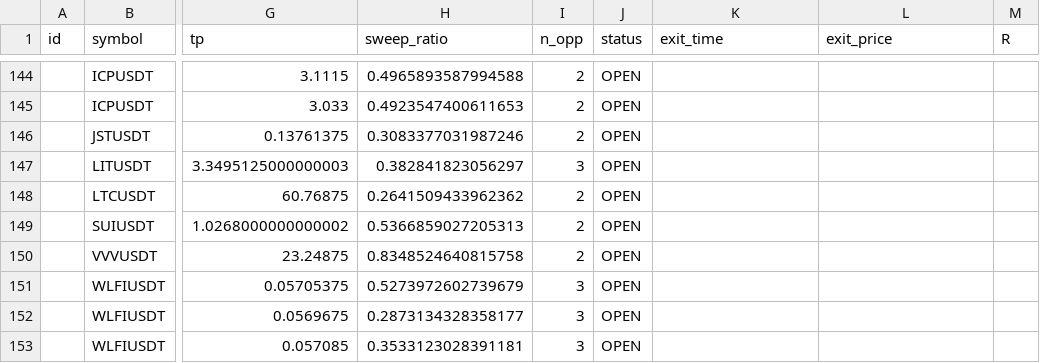
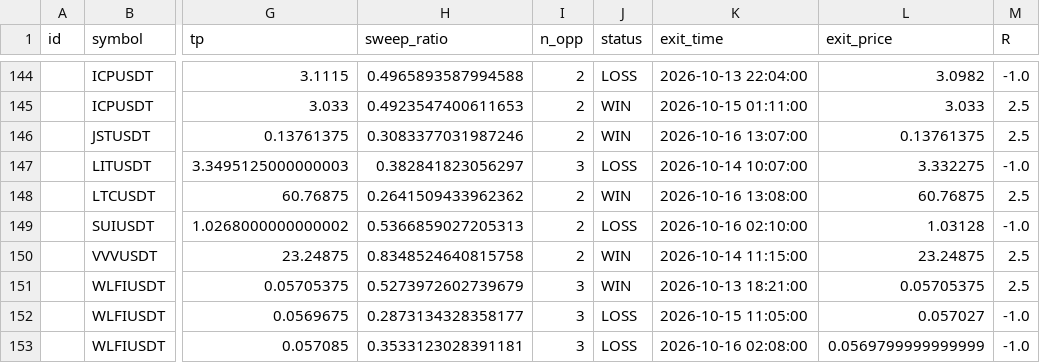
Before and after one commit to riskysptra1903-star/crypto-ict-dashboard, a CSV file: trade_log.csv, drawn as a sheet; only a part is shown, gaps mark what is left out; the diff covers the shown part only; the diff names each change by its address in the sheet, - before the commit and + after, or states it on an @@ line.

```diff
--- a/trade_log.csv
+++ b/trade_log.csv
-J144 (status): OPEN
+J144 (status): LOSS
-K144 (exit_time): (empty)
+K144 (exit_time): 2026-10-13 22:04:00
-L144 (exit_price): (empty)
+L144 (exit_price): 3.0982
-M144 (R): (empty)
+M144 (R): -1.0
-J145:J146 (status): OPEN
+J145:J146 (status): WIN
-K145 (exit_time): (empty)
+K145 (exit_time): 2026-10-15 01:11:00
-L145 (exit_price): (empty)
+L145 (exit_price): 3.033
-M145:M146 (R): (empty)
+M145:M146 (R): 2.5
-K146 (exit_time): (empty)
+K146 (exit_time): 2026-10-16 13:07:00
-L146 (exit_price): (empty)
+L146 (exit_price): 0.13761375
-J147 (status): OPEN
+J147 (status): LOSS
-K147 (exit_time): (empty)
+K147 (exit_time): 2026-10-14 10:07:00
-L147 (exit_price): (empty)
+L147 (exit_price): 3.332275
-M147 (R): (empty)
+M147 (R): -1.0
-J148 (status): OPEN
+J148 (status): WIN
-K148 (exit_time): (empty)
+K148 (exit_time): 2026-10-16 13:08:00
-L148 (exit_price): (empty)
+L148 (exit_price): 60.76875
-M148 (R): (empty)
+M148 (R): 2.5
-J149 (status): OPEN
+J149 (status): LOSS
-K149 (exit_time): (empty)
+K149 (exit_time): 2026-10-16 02:10:00
-L149 (exit_price): (empty)
+L149 (exit_price): 1.03128
-M149 (R): (empty)
+M149 (R): -1.0
-J150:J151 (status): OPEN
+J150:J151 (status): WIN
-K150 (exit_time): (empty)
+K150 (exit_time): 2026-10-14 11:15:00
-L150 (exit_price): (empty)
+L150 (exit_price): 23.24875
-M150:M151 (R): (empty)
+M150:M151 (R): 2.5
-K151 (exit_time): (empty)
+K151 (exit_time): 2026-10-13 18:21:00
-L151 (exit_price): (empty)
+L151 (exit_price): 0.05705375
-J152:J153 (status): OPEN
+J152:J153 (status): LOSS
-K152 (exit_time): (empty)
+K152 (exit_time): 2026-10-15 11:05:00
-L152 (exit_price): (empty)
+L152 (exit_price): 0.057027
-M152:M153 (R): (empty)
+M152:M153 (R): -1.0
-K153 (exit_time): (empty)
+K153 (exit_time): 2026-10-16 02:08:00
-L153 (exit_price): (empty)
+L153 (exit_price): 0.0569799999999999
```
Also changed, not shown: 12 added rows and 48 edited cells elsewhere in this file, 3 other files.
